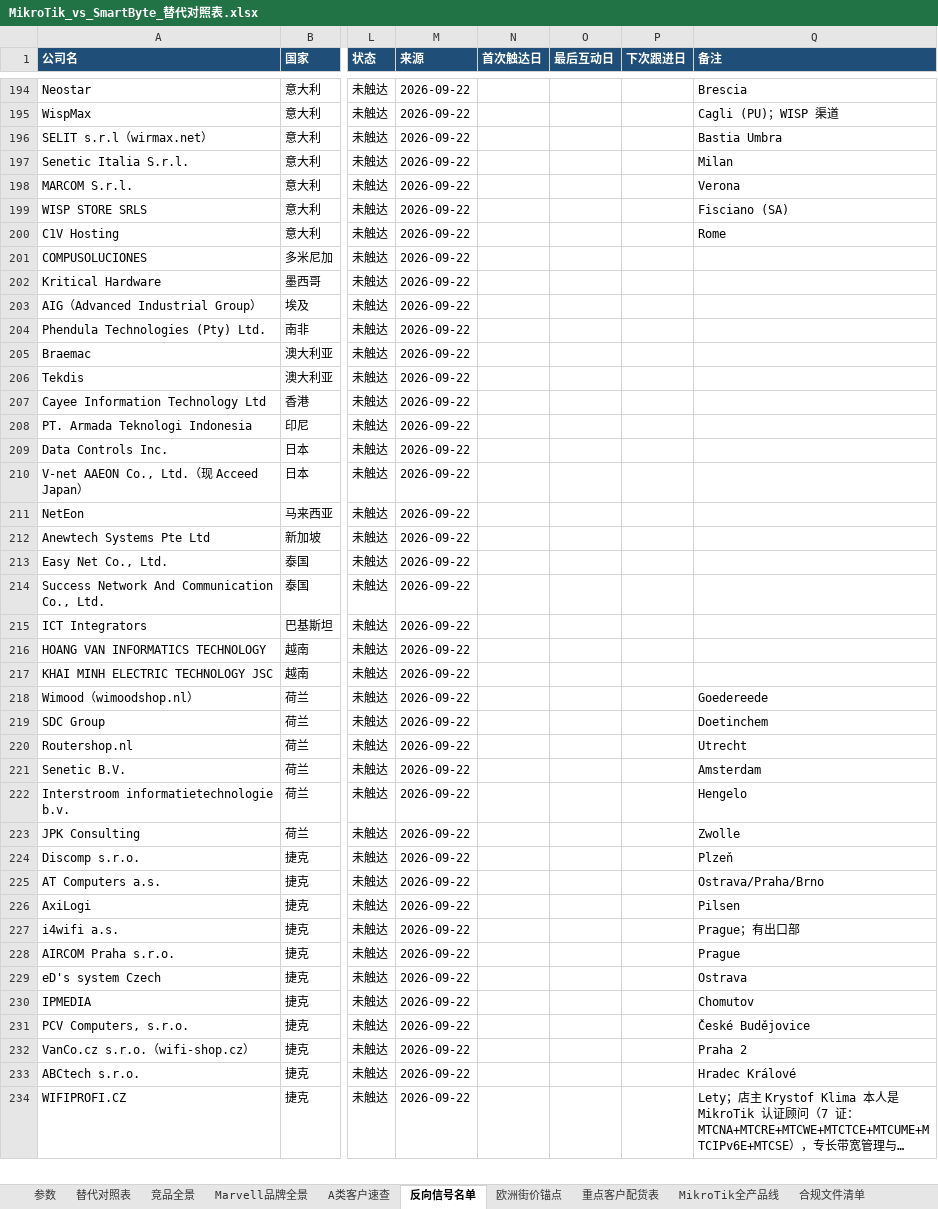
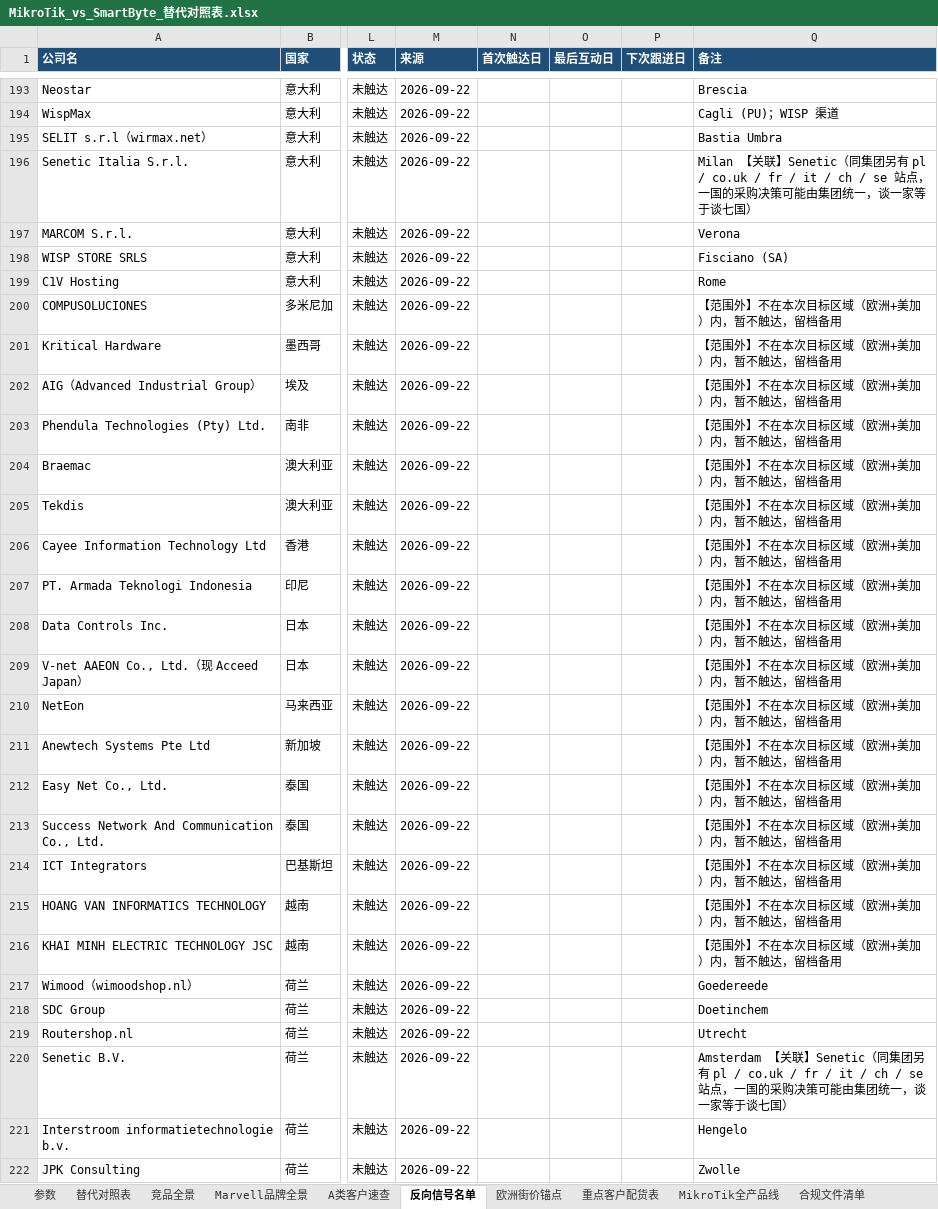
Before and after one commit to SimonSaga-202306/mikrotik-info, an Excel workbook: MikroTik_vs_SmartByte_替代对照表.xlsx, sheet 反向信号名单, drawn as a sheet; only a part is shown, gaps mark what is left out; the shorter side is filled out with more unchanged rows; long unchanged cells end in …; values as stored, in another font and other column widths than the file's, no borders; addresses are those after the commit; the diff covers the shown part only; the diff names each change by its address in the sheet, - before the commit and + after, or states it on an @@ line.

```diff
--- a/MikroTik_vs_SmartByte_替代对照表.xlsx (sheet 反向信号名单)
+++ b/MikroTik_vs_SmartByte_替代对照表.xlsx (sheet 反向信号名单)
-Q196 (备注): Milan
+Q196 (备注): Milan 【关联】Senetic（同集团另有 pl / co.uk / fr / it / ch / se 站点，一国的采购决策可能由集团统一，谈一家等于谈七国）
-Q200:Q216 (备注): (empty)
+Q200:Q216 (备注): 【范围外】不在本次目标区域（欧洲+美加）内，暂不触达，留档备用
-Q220 (备注): Amsterdam
+Q220 (备注): Amsterdam 【关联】Senetic（同集团另有 pl / co.uk / fr / it / ch / se 站点，一国的采购决策可能由集团统一，谈一家等于谈七国）
```
Also changed, not shown: 2 removed rows and 92 edited cells elsewhere in this sheet, 3 other files.
